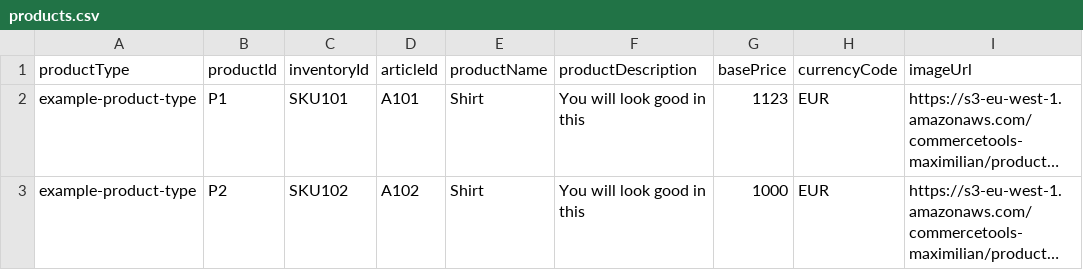
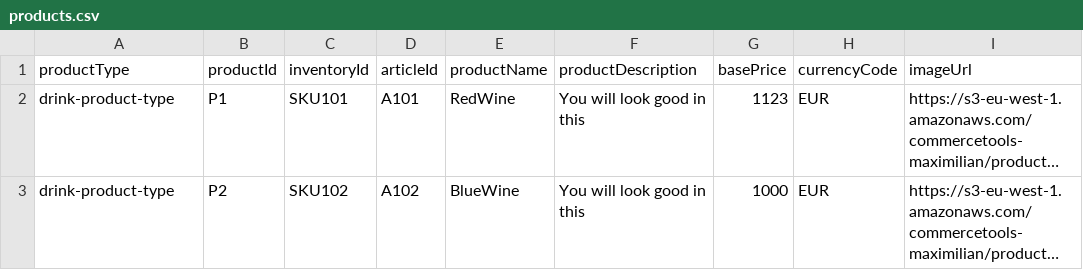
Before and after one commit to commercetools/commercetools-jvm-sdk-training, a CSV file: src/main/resources/products.csv, drawn as a sheet; long unchanged cells end in …; the diff names each change by its address in the sheet, - before the commit and + after, or states it on an @@ line.

```diff
--- a/src/main/resources/products.csv
+++ b/src/main/resources/products.csv
-A2:A3 (productType): example-product-type
+A2:A3 (productType): drink-product-type
-E2 (productName): Shirt
+E2 (productName): RedWine
-E3 (productName): Shirt
+E3 (productName): BlueWine
```
Also changed, not shown: 53 other files.
